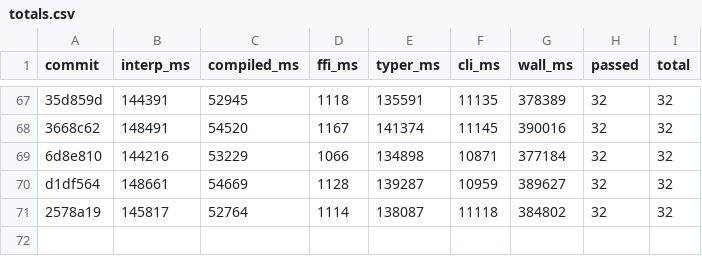
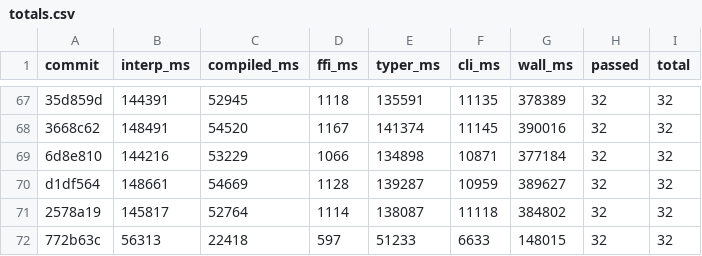
Before and after one commit to jtimon/til, a CSV file: doc/totals.csv, drawn as a sheet; only a part is shown, gaps mark what is left out.

```diff
--- a/doc/totals.csv
+++ b/doc/totals.csv
@@ -71 +71,2 @@ d1df564,148661,54669,1128,139287,10959,389627,32,32
 2578a19,145817,52764,1114,138087,11118,384802,32,32
+772b63c,56313,22418,597,51233,6633,148015,32,32
```
Also changed, not shown: 8 other files.
